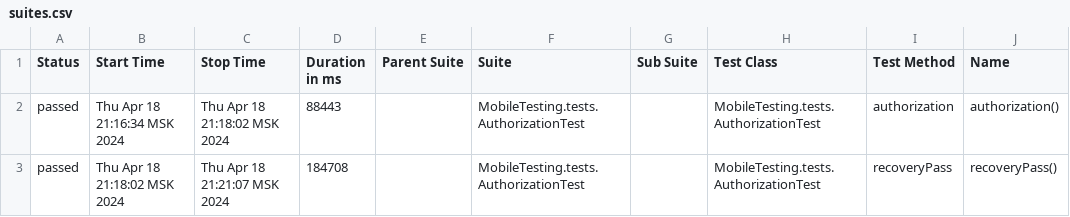
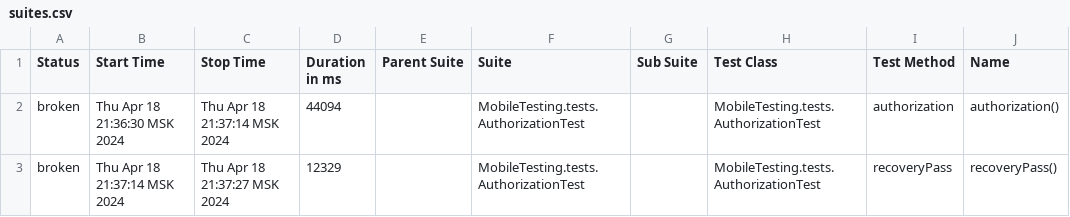
Before and after one commit to devops-ot/allure, a CSV file: data/suites.csv, drawn as a sheet; only a part is shown; the diff names each change by its address in the sheet, - before the commit and + after, or states it on an @@ line.

Commit message:
AuthorizationTest

```diff
--- a/data/suites.csv
+++ b/data/suites.csv
-A2:A3 (Status): passed
+A2:A3 (Status): broken
-B2 (Start Time): Thu Apr 18 21:16:34 MSK 2024
+B2 (Start Time): Thu Apr 18 21:36:30 MSK 2024
-C2 (Stop Time): Thu Apr 18 21:18:02 MSK 2024
+C2 (Stop Time): Thu Apr 18 21:37:14 MSK 2024
-D2 (Duration in ms): 88443
+D2 (Duration in ms): 44094
-B3 (Start Time): Thu Apr 18 21:18:02 MSK 2024
+B3 (Start Time): Thu Apr 18 21:37:14 MSK 2024
-C3 (Stop Time): Thu Apr 18 21:21:07 MSK 2024
+C3 (Stop Time): Thu Apr 18 21:37:27 MSK 2024
-D3 (Duration in ms): 184708
+D3 (Duration in ms): 12329
```
Also changed, not shown: 28 other files.
